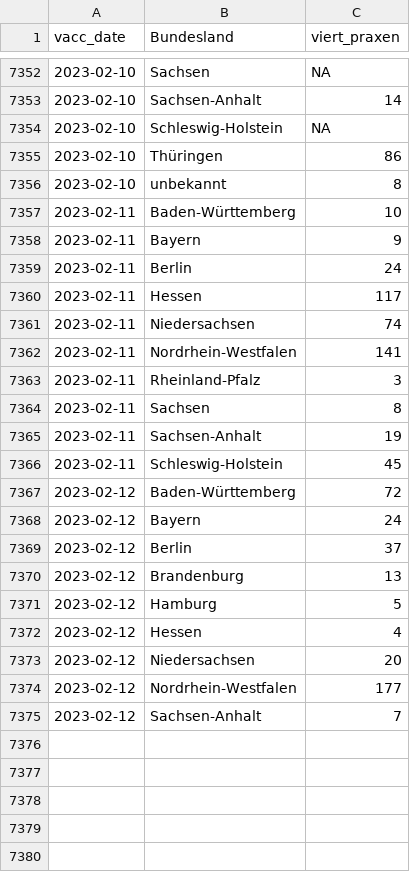
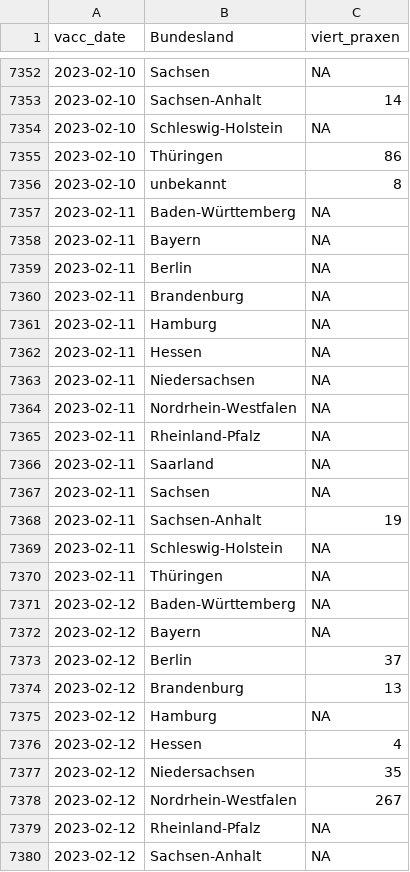
Before and after one commit to zidatalab/covid19dashboard, a CSV file: data/impfdax/viertimpfungen_praxen.csv, drawn as a sheet; only a part is shown, gaps mark what is left out; the diff covers the shown part only.

```diff
--- a/data/impfdax/viertimpfungen_praxen.csv
+++ b/data/impfdax/viertimpfungen_praxen.csv
@@ -7356,20 +7356,25 @@ vacc_date,Bundesland,viert_praxen
 2023-02-10,unbekannt,8
-2023-02-11,Baden-Württemberg,10
-2023-02-11,Bayern,9
-2023-02-11,Berlin,24
-2023-02-11,Hessen,117
-2023-02-11,Niedersachsen,74
-2023-02-11,Nordrhein-Westfalen,141
-2023-02-11,Rheinland-Pfalz,3
-2023-02-11,Sachsen,8
+2023-02-11,Baden-Württemberg,NA
+2023-02-11,Bayern,NA
+2023-02-11,Berlin,NA
+2023-02-11,Brandenburg,NA
+2023-02-11,Hamburg,NA
+2023-02-11,Hessen,NA
+2023-02-11,Niedersachsen,NA
+2023-02-11,Nordrhein-Westfalen,NA
+2023-02-11,Rheinland-Pfalz,NA
+2023-02-11,Saarland,NA
+2023-02-11,Sachsen,NA
 2023-02-11,Sachsen-Anhalt,19
-2023-02-11,Schleswig-Holstein,45
-2023-02-12,Baden-Württemberg,72
-2023-02-12,Bayern,24
+2023-02-11,Schleswig-Holstein,NA
+2023-02-11,Thüringen,NA
+2023-02-12,Baden-Württemberg,NA
+2023-02-12,Bayern,NA
 2023-02-12,Berlin,37
 2023-02-12,Brandenburg,13
-2023-02-12,Hamburg,5
+2023-02-12,Hamburg,NA
 2023-02-12,Hessen,4
-2023-02-12,Niedersachsen,20
-2023-02-12,Nordrhein-Westfalen,177
-2023-02-12,Sachsen-Anhalt,7
+2023-02-12,Niedersachsen,35
+2023-02-12,Nordrhein-Westfalen,267
+2023-02-12,Rheinland-Pfalz,NA
+2023-02-12,Sachsen-Anhalt,NA
```
Also changed, not shown: 1 edited cell elsewhere in this file, data/moderna_auffr.csv, data/tabledata/alle_impfungen_tag_bl_serie_rki.csv, 7 other files.
